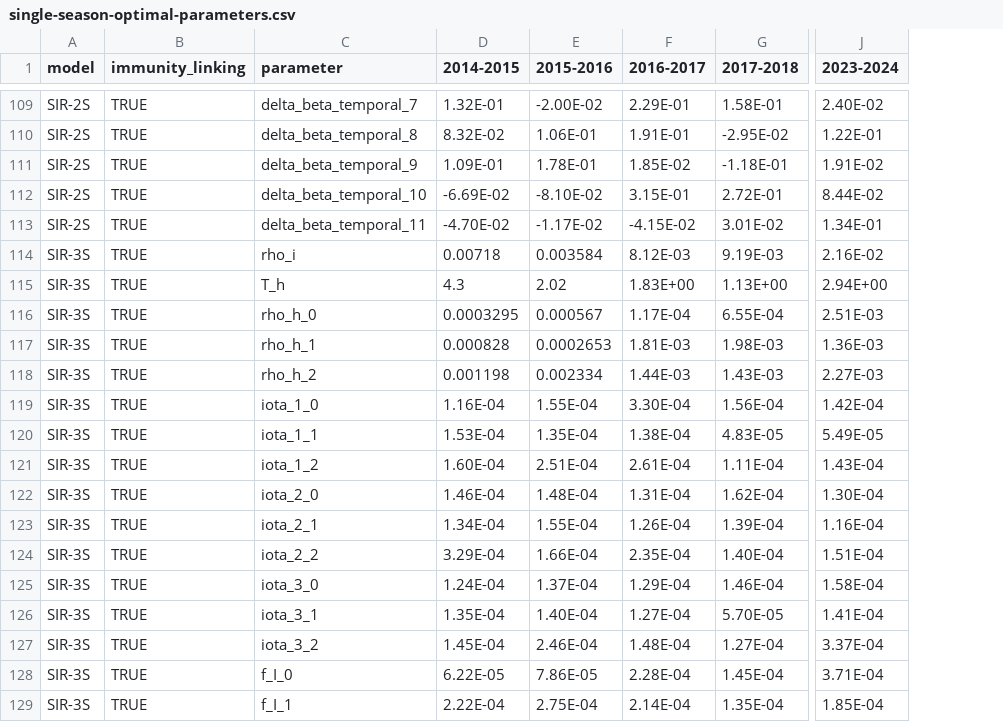
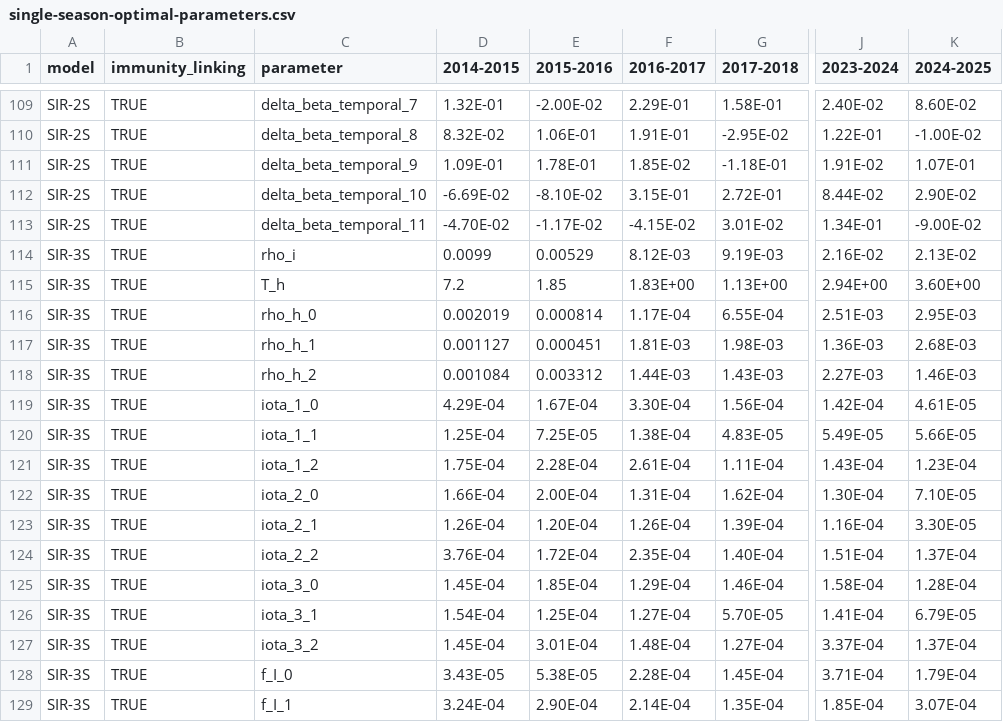
Before and after one commit to twallema/JHU-Cornell_hierarchSIR, a CSV file: data/interim/calibration/single-season-optimal-parameters.csv, drawn as a sheet; only a part is shown, gaps mark what is left out; the diff covers the shown part only; the diff names each change by its address in the sheet, - before the commit and + after, or states it on an @@ line.

```diff
--- a/data/interim/calibration/single-season-optimal-parameters.csv
+++ b/data/interim/calibration/single-season-optimal-parameters.csv
+column K (2024-2025), rows 109-129: 8.60E-02 | -1.00E-02 | 1.07E-01 | 2.90E-02 | -9.00E-02 | 2.13E-02 | 3.60E+00 | 2.95E-03 | 2.68E-03 | 1.46E-03 | 4.61E-05 | 5.66E-05 | 1.23E-04 | 7.10E-05 | 3.30E-05 | 1.37E-04 | 1.28E-04 | 6.79E-05 | 1.37E-04 | 1.79E-04 | 3.07E-04
-D114 (2014-2015): 0.00718
+D114 (2014-2015): 0.0099
-E114 (2015-2016): 0.003584
+E114 (2015-2016): 0.00529
-D115 (2014-2015): 4.3
+D115 (2014-2015): 7.2
-E115 (2015-2016): 2.02
+E115 (2015-2016): 1.85
-D116 (2014-2015): 0.0003295
+D116 (2014-2015): 0.002019
-E116 (2015-2016): 0.000567
+E116 (2015-2016): 0.000814
-D117 (2014-2015): 0.000828
+D117 (2014-2015): 0.001127
-E117 (2015-2016): 0.0002653
+E117 (2015-2016): 0.000451
-D118 (2014-2015): 0.001198
+D118 (2014-2015): 0.001084
-E118 (2015-2016): 0.002334
+E118 (2015-2016): 0.003312
-D119 (2014-2015): 1.16E-04
+D119 (2014-2015): 4.29E-04
-E119 (2015-2016): 1.55E-04
+E119 (2015-2016): 1.67E-04
-D120 (2014-2015): 1.53E-04
+D120 (2014-2015): 1.25E-04
-E120 (2015-2016): 1.35E-04
+E120 (2015-2016): 7.25E-05
-D121 (2014-2015): 1.60E-04
+D121 (2014-2015): 1.75E-04
-E121 (2015-2016): 2.51E-04
+E121 (2015-2016): 2.28E-04
-D122 (2014-2015): 1.46E-04
+D122 (2014-2015): 1.66E-04
-E122 (2015-2016): 1.48E-04
+E122 (2015-2016): 2.00E-04
-D123 (2014-2015): 1.34E-04
+D123 (2014-2015): 1.26E-04
-E123 (2015-2016): 1.55E-04
+E123 (2015-2016): 1.20E-04
-D124 (2014-2015): 3.29E-04
+D124 (2014-2015): 3.76E-04
-E124 (2015-2016): 1.66E-04
+E124 (2015-2016): 1.72E-04
-D125 (2014-2015): 1.24E-04
+D125 (2014-2015): 1.45E-04
-E125 (2015-2016): 1.37E-04
+E125 (2015-2016): 1.85E-04
-D126 (2014-2015): 1.35E-04
+D126 (2014-2015): 1.54E-04
-E126 (2015-2016): 1.40E-04
+E126 (2015-2016): 1.25E-04
-E127 (2015-2016): 2.46E-04
+E127 (2015-2016): 3.01E-04
-D128 (2014-2015): 6.22E-05
+D128 (2014-2015): 3.43E-05
-E128 (2015-2016): 7.86E-05
+E128 (2015-2016): 5.38E-05
-D129 (2014-2015): 2.22E-04
+D129 (2014-2015): 3.24E-04
-E129 (2015-2016): 2.75E-04
+E129 (2015-2016): 2.90E-04
```
Also changed, not shown: 31 edited cells elsewhere in this file, data/interim/calibration/hyperparameters.csv, data/interim/cases/subtypes_FluVIEW-interactive_14-25.csv.
